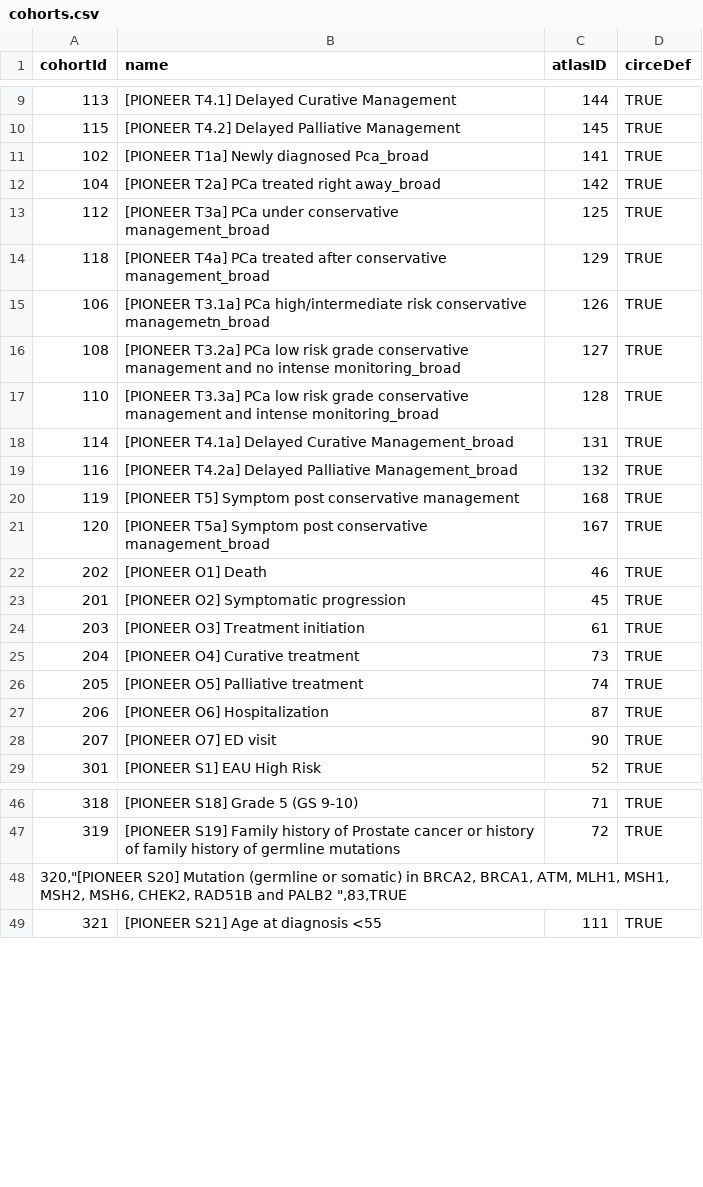
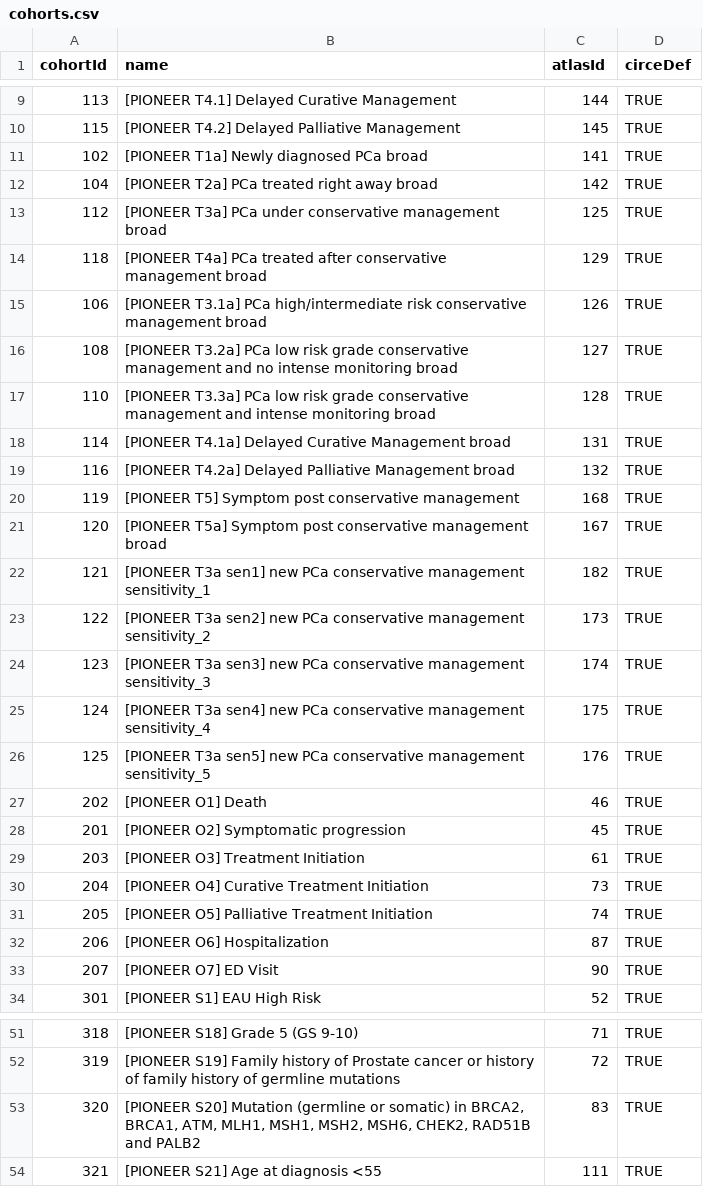
Before and after one commit to ohdsi-studies/PioneerWatchfulWaiting, a CSV file: inst/shiny/PioneerWatchfulWaitingExplorer/cohorts.csv, drawn as a sheet; only a part is shown, gaps mark what is left out; the diff covers the shown part only.

Commit message:
Update generated cohort lists

```diff
--- a/inst/shiny/PioneerWatchfulWaitingExplorer/cohorts.csv
+++ b/inst/shiny/PioneerWatchfulWaitingExplorer/cohorts.csv
@@ -1 +1 @@
-cohortId, name, atlasID, circeDef
+cohortId,name,atlasId,circeDef
@@ -10,10 +10,10 @@ cohortId, name, atlasID, circeDef
 115,[PIONEER T4.2] Delayed Palliative Management,145,TRUE
-102,[PIONEER T1a] Newly diagnosed Pca_broad,141,TRUE
-104,[PIONEER T2a] PCa treated right away_broad,142,TRUE
-112,[PIONEER T3a] PCa under conservative management_broad,125,TRUE
-118,[PIONEER T4a] PCa treated after conservative management_broad,129,TRUE
-106,[PIONEER T3.1a] PCa high/intermediate risk conservative managemetn_broad,126,TRUE
-108,[PIONEER T3.2a] PCa low risk grade conservative management and no intense monitoring_broad,127,TRUE
-110,[PIONEER T3.3a] PCa low risk grade conservative management and intense monitoring_broad,128,TRUE
-114,[PIONEER T4.1a] Delayed Curative Management_broad,131,TRUE
-116,[PIONEER T4.2a] Delayed Palliative Management_broad,132,TRUE
+102,[PIONEER T1a] Newly diagnosed PCa broad,141,TRUE
+104,[PIONEER T2a] PCa treated right away broad,142,TRUE
+112,[PIONEER T3a] PCa under conservative management broad,125,TRUE
+118,[PIONEER T4a] PCa treated after conservative management broad,129,TRUE
+106,[PIONEER T3.1a] PCa high/intermediate risk conservative management broad,126,TRUE
+108,[PIONEER T3.2a] PCa low risk grade conservative management and no intense monitoring broad,127,TRUE
+110,[PIONEER T3.3a] PCa low risk grade conservative management and intense monitoring broad,128,TRUE
+114,[PIONEER T4.1a] Delayed Curative Management broad,131,TRUE
+116,[PIONEER T4.2a] Delayed Palliative Management broad,132,TRUE
@@ -21,2 +21,7 @@ cohortId, name, atlasID, circeDef
-120,[PIONEER T5a] Symptom post conservative management_broad,167,TRUE
+120,[PIONEER T5a] Symptom post conservative management broad,167,TRUE
+121,[PIONEER T3a sen1] new PCa conservative management sensitivity_1,182,TRUE
+122,[PIONEER T3a sen2] new PCa conservative management sensitivity_2,173,TRUE
+123,[PIONEER T3a sen3] new PCa conservative management sensitivity_3,174,TRUE
+124,[PIONEER T3a sen4] new PCa conservative management sensitivity_4,175,TRUE
+125,[PIONEER T3a sen5] new PCa conservative management sensitivity_5,176,TRUE
 202,[PIONEER O1] Death,46,TRUE
@@ -24,6 +29,6 @@ cohortId, name, atlasID, circeDef
-203,[PIONEER O3] Treatment initiation,61,TRUE
-204,[PIONEER O4] Curative treatment,73,TRUE
-205,[PIONEER O5] Palliative treatment ,74,TRUE
+203,[PIONEER O3] Treatment Initiation,61,TRUE
+204,[PIONEER O4] Curative Treatment Initiation,73,TRUE
+205,[PIONEER O5] Palliative Treatment Initiation,74,TRUE
 206,[PIONEER O6] Hospitalization,87,TRUE
-207,[PIONEER O7] ED visit,90,TRUE
+207,[PIONEER O7] ED Visit,90,TRUE
 301,[PIONEER S1] EAU High Risk,52,TRUE
@@ -47,3 +52,3 @@ cohortId, name, atlasID, circeDef
 319,[PIONEER S19] Family history of Prostate cancer or history of family history of germline mutations,72,TRUE
-"320,""[PIONEER S20] Mutation (germline or somatic) in BRCA2, BRCA1, ATM, MLH1, MSH1, MSH2, MSH6, CHEK2, RAD51B and PALB2 "",83,TRUE"
+320,"[PIONEER S20] Mutation (germline or somatic) in BRCA2, BRCA1, ATM, MLH1, MSH1, MSH2, MSH6, CHEK2, RAD51B and PALB2 ",83,TRUE
 321,[PIONEER S21] Age at diagnosis <55,111,TRUE
```
Also changed, not shown: 1 added row, 1 removed row and 1 edited cell elsewhere in this file, 3 other files.
